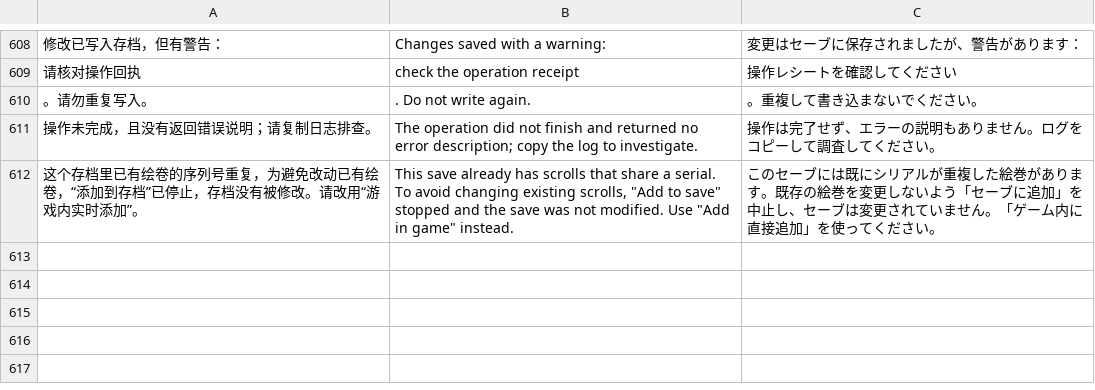
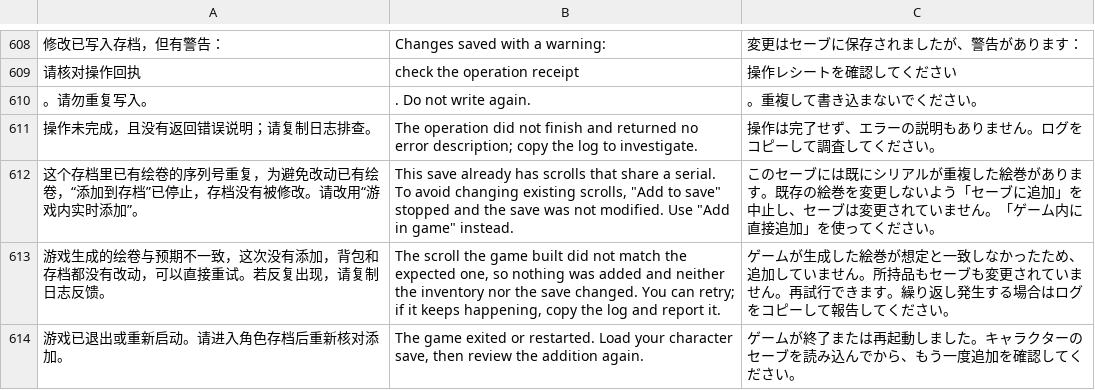
Before and after one commit to Master-Bayesian/Nioh3-Scroll-Generator, a TSV file: apps/workshop/ui-translations.tsv, drawn as a sheet; only a part is shown, gaps mark what is left out; the diff names each change by its address in the sheet, - before the commit and + after, or states it on an @@ line.

```diff
--- a/apps/workshop/ui-translations.tsv
+++ b/apps/workshop/ui-translations.tsv
+row 613: 游戏生成的绘卷与预期不一致，这次没有添加，背包和存档都没有改动，可以直接重试。若反复出现，请复制日志反馈。 | The scroll the game built did not match the expected one, so nothing was added and neither the inventory nor the save changed. You can retry; if it keeps happening, copy the log and report it. | ゲームが生成した絵巻が想定と一致しなかったため、追加していません。所持品もセーブも変更されていません。再試行できます。繰り返し発生する場合はログをコピーして報告してください。
+row 614: 游戏已退出或重新启动。请进入角色存档后重新核对添加。 | The game exited or restarted. Load your character save, then review the addition again. | ゲームが終了または再起動しました。キャラクターのセーブを読み込んでから、もう一度追加を確認してください。
```
Also changed, not shown: 18 other files.
